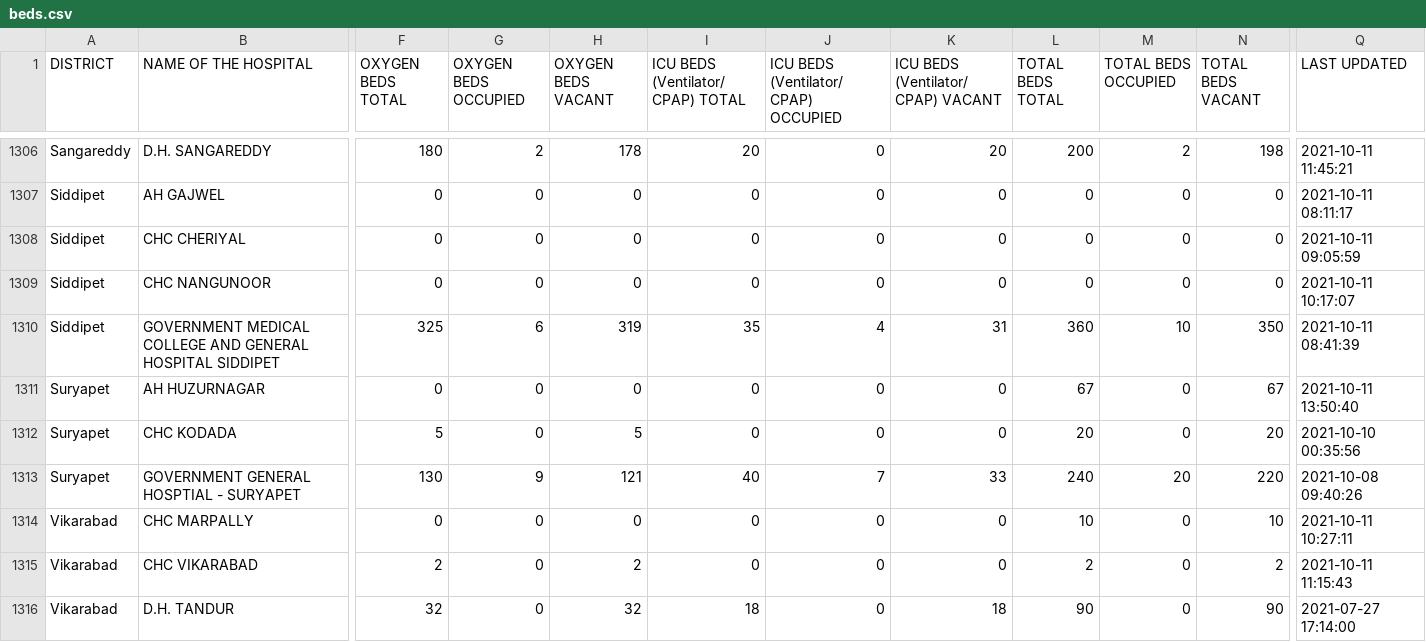
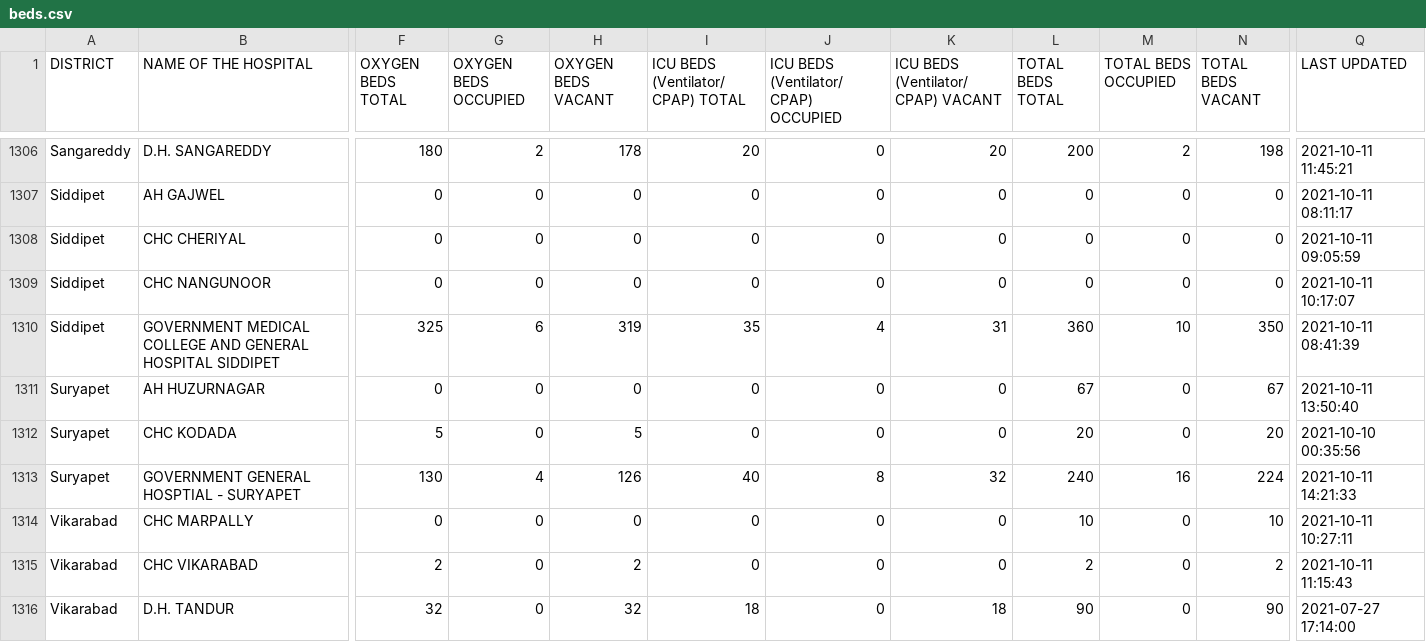
Before and after one commit to neshkatrapati/covid-telangana.github.io, a CSV file: data/beds.csv, drawn as a sheet; only a part is shown, gaps mark what is left out; the diff covers the shown part only; the diff names each change by its address in the sheet, - before the commit and + after, or states it on an @@ line.

```diff
--- a/data/beds.csv
+++ b/data/beds.csv
-G1313 (OXYGEN BEDS OCCUPIED): 9
+G1313 (OXYGEN BEDS OCCUPIED): 4
-H1313 (OXYGEN BEDS VACANT): 121
+H1313 (OXYGEN BEDS VACANT): 126
-J1313: 7
+J1313: 8
-K1313: 33
+K1313: 32
-M1313 (TOTAL BEDS OCCUPIED): 20
+M1313 (TOTAL BEDS OCCUPIED): 16
-N1313 (TOTAL BEDS VACANT): 220
+N1313 (TOTAL BEDS VACANT): 224
-Q1313 (LAST UPDATED): 2021-10-08 09:40:26
+Q1313 (LAST UPDATED): 2021-10-11 14:21:33
```
Also changed, not shown: 19 edited cells elsewhere in this file.
